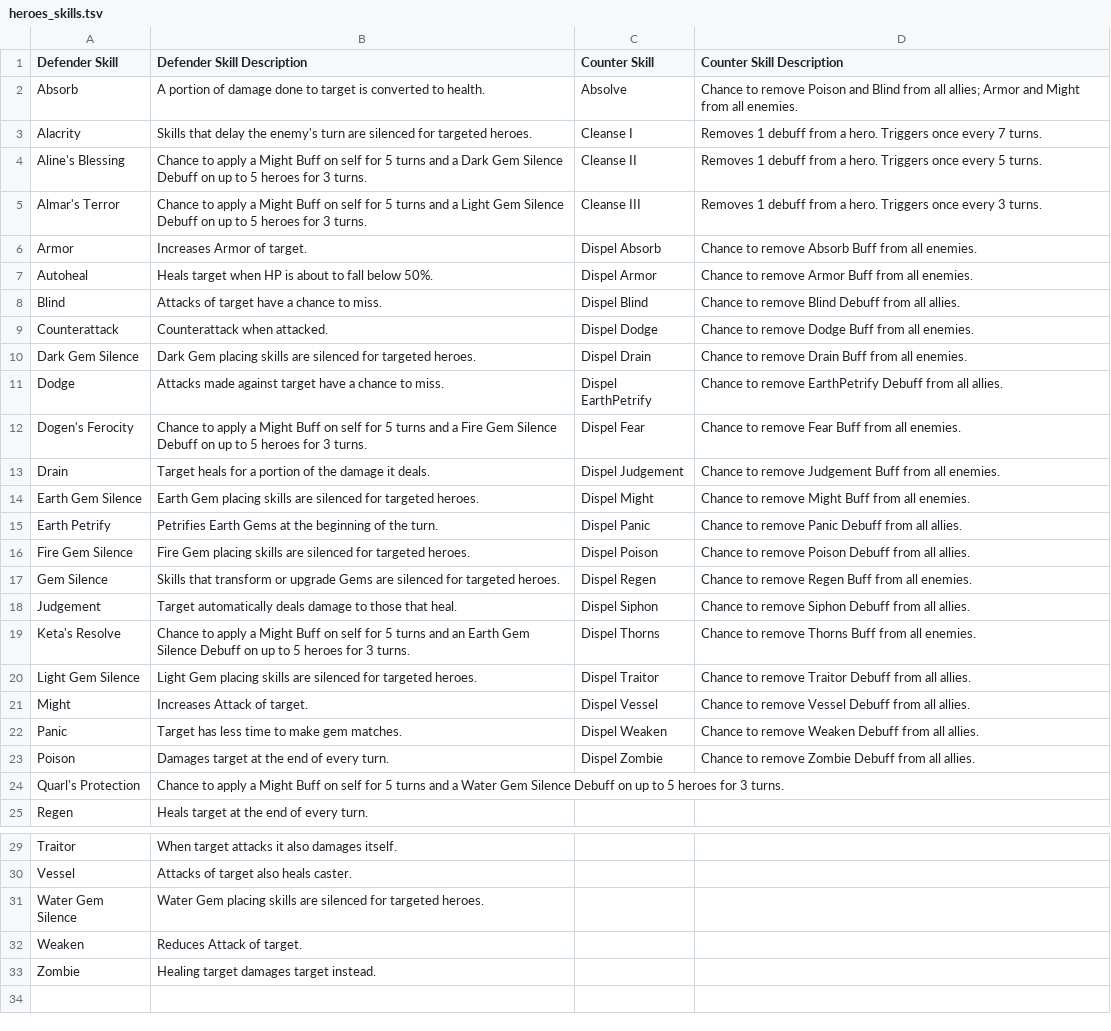
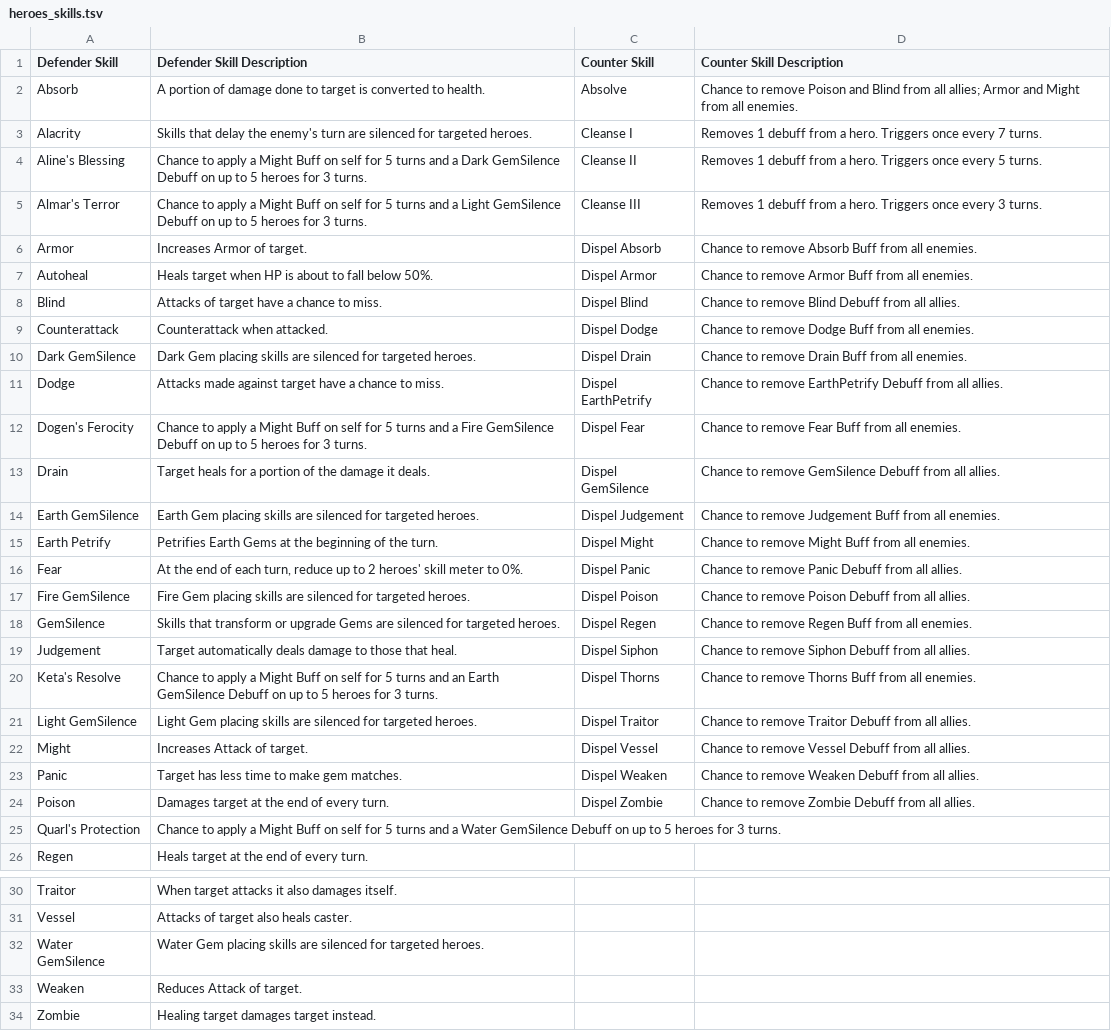
Before and after one commit to giero/LGoH-deck-suggester, a TSV file: data/heroes_skills.tsv, drawn as a sheet; only a part is shown, gaps mark what is left out.

```diff
--- a/data/heroes_skills.tsv
+++ b/data/heroes_skills.tsv
@@ -3,4 +3,4 @@ Absorb	A portion of damage done to target is converted to health.	Absolve	Chance
 Alacrity	Skills that delay the enemy's turn are silenced for targeted heroes.	Cleanse I	Removes 1 debuff from a hero. Triggers once every 7 turns.
-Aline's Blessing	Chance to apply a Might Buff on self for 5 turns and a Dark Gem Silence Debuff on up to 5 heroes for 3 turns.	Cleanse II	Removes 1 debuff from a hero. Triggers once every 5 turns.
-Almar's Terror	Chance to apply a Might Buff on self for 5 turns and a Light Gem Silence Debuff on up to 5 heroes for 3 turns.	Cleanse III	Removes 1 debuff from a hero. Triggers once every 3 turns.
+Aline's Blessing	Chance to apply a Might Buff on self for 5 turns and a Dark GemSilence Debuff on up to 5 heroes for 3 turns.	Cleanse II	Removes 1 debuff from a hero. Triggers once every 5 turns.
+Almar's Terror	Chance to apply a Might Buff on self for 5 turns and a Light GemSilence Debuff on up to 5 heroes for 3 turns.	Cleanse III	Removes 1 debuff from a hero. Triggers once every 3 turns.
 Armor	Increases Armor of target.	Dispel Absorb	Chance to remove Absorb Buff from all enemies.
@@ -9,13 +9,14 @@ Blind	Attacks of target have a chance to miss.	Dispel Blind	Chance to remove Bli
 Counterattack	Counterattack when attacked.	Dispel Dodge	Chance to remove Dodge Buff from all enemies.
-Dark Gem Silence	Dark Gem placing skills are silenced for targeted heroes.	Dispel Drain	Chance to remove Drain Buff from all enemies.
+Dark GemSilence	Dark Gem placing skills are silenced for targeted heroes.	Dispel Drain	Chance to remove Drain Buff from all enemies.
 Dodge	Attacks made against target have a chance to miss.	Dispel EarthPetrify	Chance to remove EarthPetrify Debuff from all allies.
-Dogen's Ferocity	Chance to apply a Might Buff on self for 5 turns and a Fire Gem Silence Debuff on up to 5 heroes for 3 turns.	Dispel Fear	Chance to remove Fear Buff from all enemies.
-Drain	Target heals for a portion of the damage it deals.	Dispel Judgement	Chance to remove Judgement Buff from all enemies.
-Earth Gem Silence	Earth Gem placing skills are silenced for targeted heroes.	Dispel Might	Chance to remove Might Buff from all enemies.
-Earth Petrify	Petrifies Earth Gems at the beginning of the turn.	Dispel Panic	Chance to remove Panic Debuff from all allies.
-Fire Gem Silence	Fire Gem placing skills are silenced for targeted heroes.	Dispel Poison	Chance to remove Poison Debuff from all allies.
-Gem Silence	Skills that transform or upgrade Gems are silenced for targeted heroes.	Dispel Regen	Chance to remove Regen Buff from all enemies.
+Dogen's Ferocity	Chance to apply a Might Buff on self for 5 turns and a Fire GemSilence Debuff on up to 5 heroes for 3 turns.	Dispel Fear	Chance to remove Fear Buff from all enemies.
+Drain	Target heals for a portion of the damage it deals.	Dispel GemSilence	Chance to remove GemSilence Debuff from all allies.
+Earth GemSilence	Earth Gem placing skills are silenced for targeted heroes.	Dispel Judgement	Chance to remove Judgement Buff from all enemies.
+Earth Petrify	Petrifies Earth Gems at the beginning of the turn.	Dispel Might	Chance to remove Might Buff from all enemies.
+Fear	At the end of each turn, reduce up to 2 heroes' skill meter to 0%.	Dispel Panic	Chance to remove Panic Debuff from all allies.
+Fire GemSilence	Fire Gem placing skills are silenced for targeted heroes.	Dispel Poison	Chance to remove Poison Debuff from all allies.
+GemSilence	Skills that transform or upgrade Gems are silenced for targeted heroes.	Dispel Regen	Chance to remove Regen Buff from all enemies.
 Judgement	Target automatically deals damage to those that heal.	Dispel Siphon	Chance to remove Siphon Debuff from all allies.
-Keta's Resolve	Chance to apply a Might Buff on self for 5 turns and an Earth Gem Silence Debuff on up to 5 heroes for 3 turns.	Dispel Thorns	Chance to remove Thorns Buff from all enemies.
-Light Gem Silence	Light Gem placing skills are silenced for targeted heroes.	Dispel Traitor	Chance to remove Traitor Debuff from all allies.
+Keta's Resolve	Chance to apply a Might Buff on self for 5 turns and an Earth GemSilence Debuff on up to 5 heroes for 3 turns.	Dispel Thorns	Chance to remove Thorns Buff from all enemies.
+Light GemSilence	Light Gem placing skills are silenced for targeted heroes.	Dispel Traitor	Chance to remove Traitor Debuff from all allies.
 Might	Increases Attack of target.	Dispel Vessel	Chance to remove Vessel Debuff from all allies.
@@ -23,3 +24,3 @@ Panic	Target has less time to make gem matches.	Dispel Weaken	Chance to remove W
 Poison	Damages target at the end of every turn.	Dispel Zombie	Chance to remove Zombie Debuff from all allies.
-Quarl's Protection	Chance to apply a Might Buff on self for 5 turns and a Water Gem Silence Debuff on up to 5 heroes for 3 turns.		
+Quarl's Protection	Chance to apply a Might Buff on self for 5 turns and a Water GemSilence Debuff on up to 5 heroes for 3 turns.		
 Regen	Heals target at the end of every turn.		
@@ -30,3 +31,3 @@ Traitor	When target attacks it also damages itself.
 Vessel	Attacks of target also heals caster.		
-Water Gem Silence	Water Gem placing skills are silenced for targeted heroes.		
+Water GemSilence	Water Gem placing skills are silenced for targeted heroes.		
 Weaken	Reduces Attack of target.		
```
Also changed, not shown: data/heroes_all.tsv, 2 other files.
